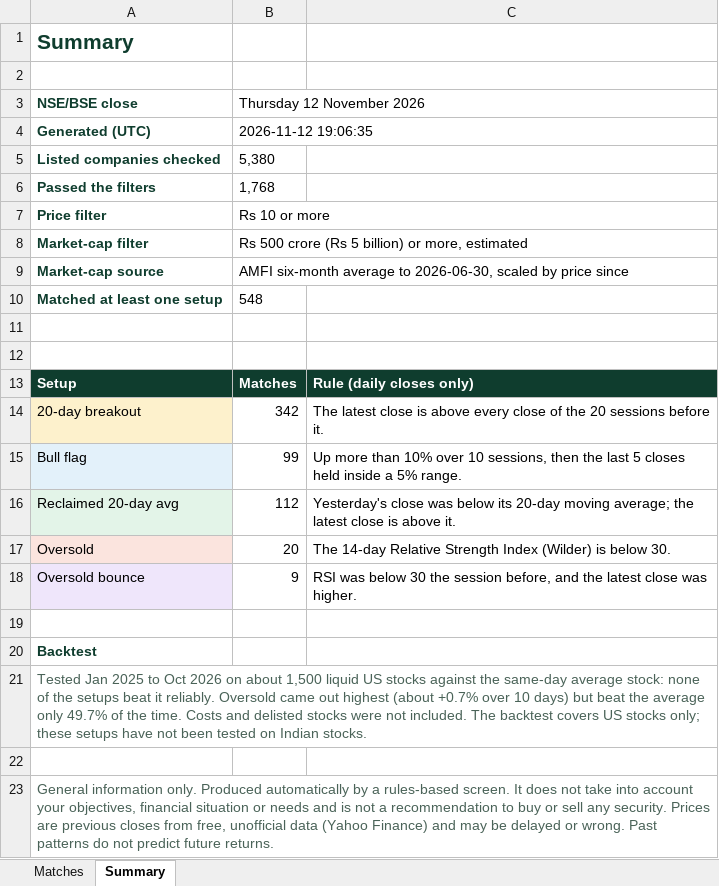
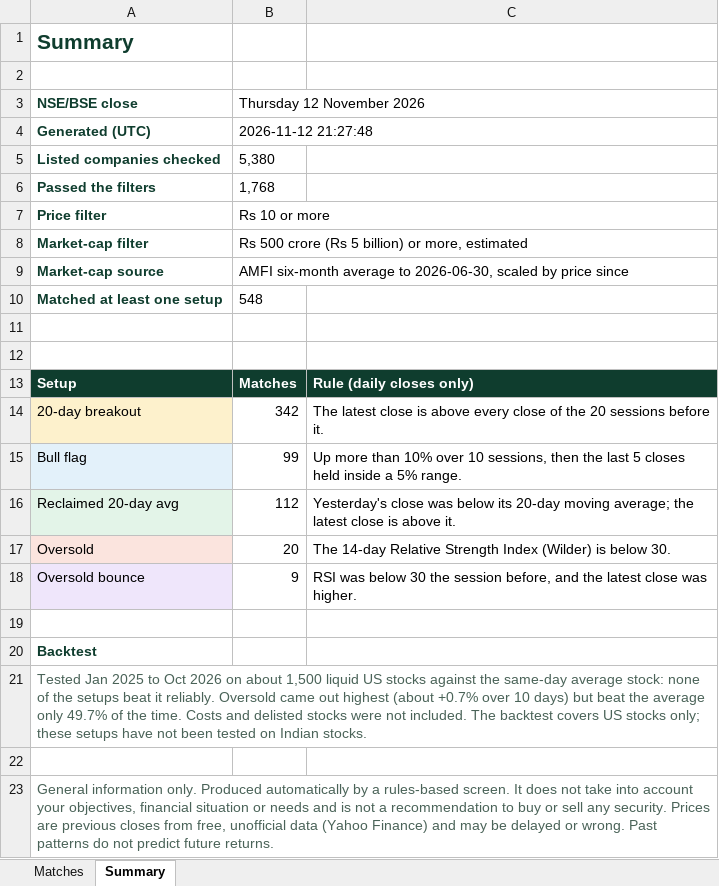
Before and after one commit to RohanTainwala/Finingale, an Excel workbook: data/daily-scan-india.xlsx, sheet Summary, drawn as a sheet; values as stored, in another font and other column widths than the file's, no borders; the diff names each change by its address in the sheet, - before the commit and + after, or states it on an @@ line.

```diff
--- a/data/daily-scan-india.xlsx (sheet Summary)
+++ b/data/daily-scan-india.xlsx (sheet Summary)
-B4 (Thursday 12 November 2026): 2026-11-12 19:06:35
+B4 (Thursday 12 November 2026): 2026-11-12 21:27:48
```
Also changed, not shown: 1 other file.
